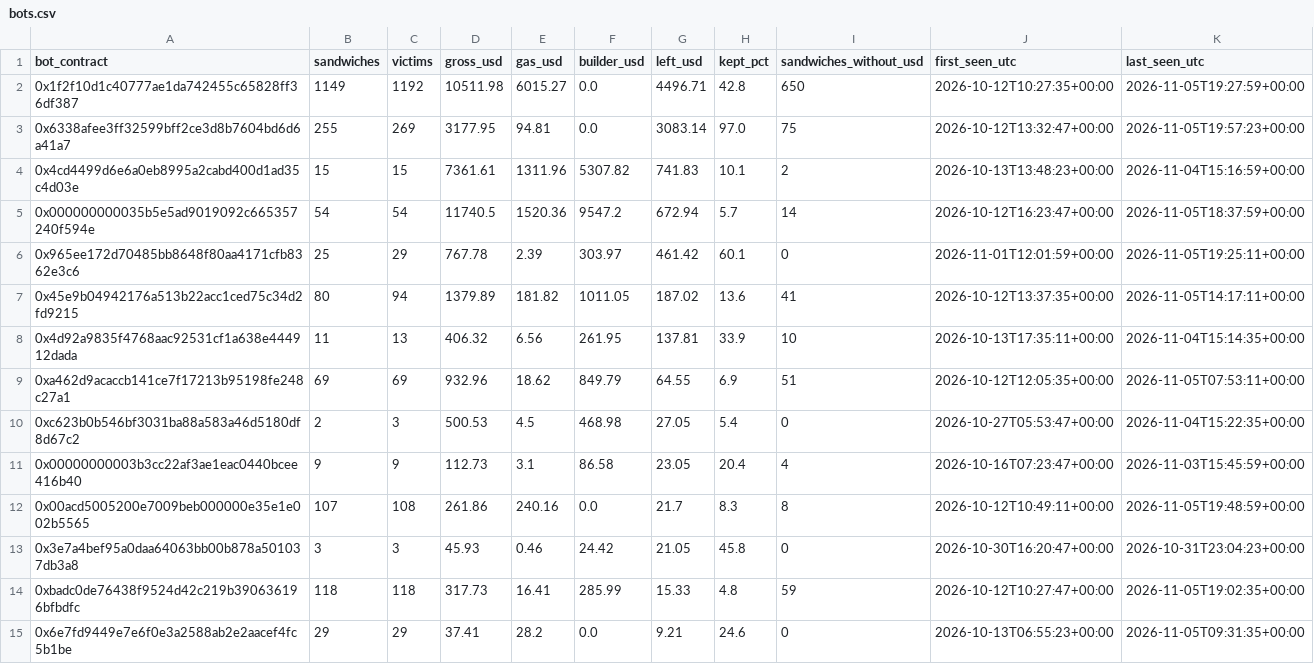
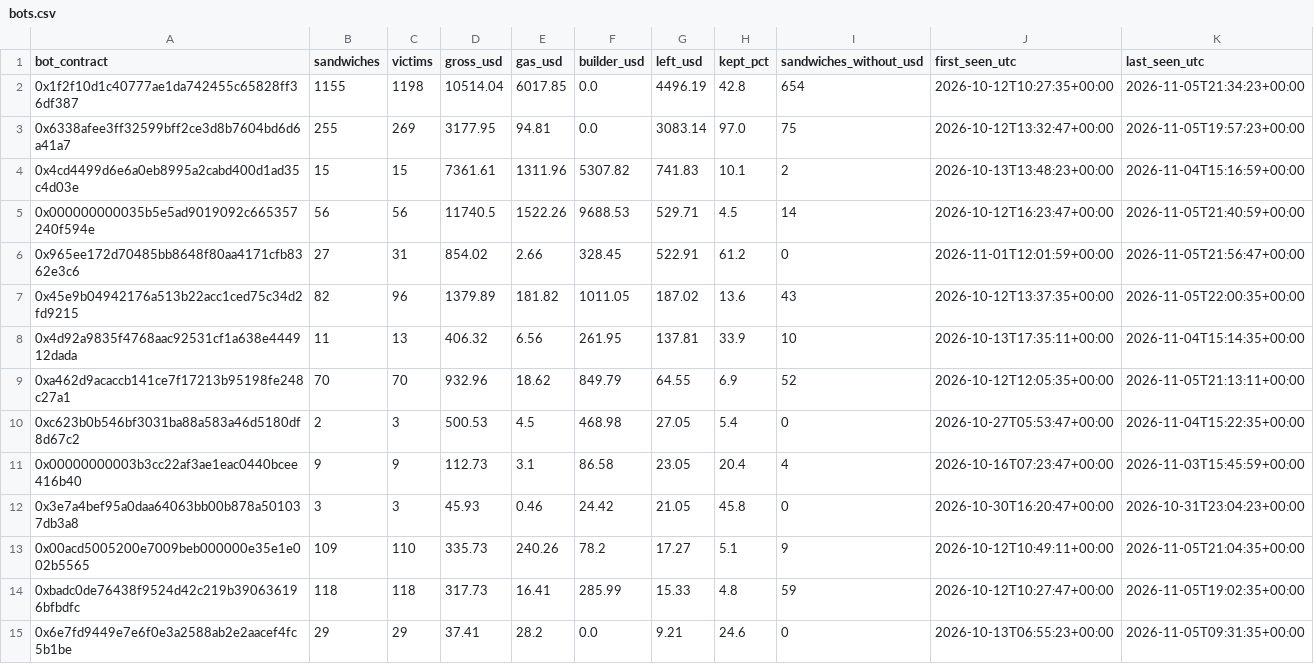
Before and after one commit to leomadori/mev-watch, a CSV file: data/bots.csv, drawn as a sheet; only a part is shown; the diff covers the shown part only.

```diff
--- a/data/bots.csv
+++ b/data/bots.csv
@@ -1,14 +1,14 @@
 bot_contract,sandwiches,victims,gross_usd,gas_usd,builder_usd,left_usd,kept_pct,sandwiches_without_usd,first_seen_utc,last_seen_utc
-0x1f2f10d1c40777ae1da742455c65828ff36df387,1149,1192,10511.98,6015.27,0.0,4496.71,42.8,650,2026-10-12T10:27:35+00:00,2026-11-05T19:27:59+00:00
+0x1f2f10d1c40777ae1da742455c65828ff36df387,1155,1198,10514.04,6017.85,0.0,4496.19,42.8,654,2026-10-12T10:27:35+00:00,2026-11-05T21:34:23+00:00
 0x6338afee3ff32599bff2ce3d8b7604bd6d6a41a7,255,269,3177.95,94.81,0.0,3083.14,97.0,75,2026-10-12T13:32:47+00:00,2026-11-05T19:57:23+00:00
 0x4cd4499d6e6a0eb8995a2cabd400d1ad35c4d03e,15,15,7361.61,1311.96,5307.82,741.83,10.1,2,2026-10-13T13:48:23+00:00,2026-11-04T15:16:59+00:00
-0x000000000035b5e5ad9019092c665357240f594e,54,54,11740.5,1520.36,9547.2,672.94,5.7,14,2026-10-12T16:23:47+00:00,2026-11-05T18:37:59+00:00
-0x965ee172d70485bb8648f80aa4171cfb8362e3c6,25,29,767.78,2.39,303.97,461.42,60.1,0,2026-11-01T12:01:59+00:00,2026-11-05T19:25:11+00:00
-0x45e9b04942176a513b22acc1ced75c34d2fd9215,80,94,1379.89,181.82,1011.05,187.02,13.6,41,2026-10-12T13:37:35+00:00,2026-11-05T14:17:11+00:00
+0x000000000035b5e5ad9019092c665357240f594e,56,56,11740.5,1522.26,9688.53,529.71,4.5,14,2026-10-12T16:23:47+00:00,2026-11-05T21:40:59+00:00
+0x965ee172d70485bb8648f80aa4171cfb8362e3c6,27,31,854.02,2.66,328.45,522.91,61.2,0,2026-11-01T12:01:59+00:00,2026-11-05T21:56:47+00:00
+0x45e9b04942176a513b22acc1ced75c34d2fd9215,82,96,1379.89,181.82,1011.05,187.02,13.6,43,2026-10-12T13:37:35+00:00,2026-11-05T22:00:35+00:00
 0x4d92a9835f4768aac92531cf1a638e444912dada,11,13,406.32,6.56,261.95,137.81,33.9,10,2026-10-13T17:35:11+00:00,2026-11-04T15:14:35+00:00
-0xa462d9acaccb141ce7f17213b95198fe248c27a1,69,69,932.96,18.62,849.79,64.55,6.9,51,2026-10-12T12:05:35+00:00,2026-11-05T07:53:11+00:00
+0xa462d9acaccb141ce7f17213b95198fe248c27a1,70,70,932.96,18.62,849.79,64.55,6.9,52,2026-10-12T12:05:35+00:00,2026-11-05T21:13:11+00:00
 0xc623b0b546bf3031ba88a583a46d5180df8d67c2,2,3,500.53,4.5,468.98,27.05,5.4,0,2026-10-27T05:53:47+00:00,2026-11-04T15:22:35+00:00
 0x00000000003b3cc22af3ae1eac0440bcee416b40,9,9,112.73,3.1,86.58,23.05,20.4,4,2026-10-16T07:23:47+00:00,2026-11-03T15:45:59+00:00
-0x00acd5005200e7009beb000000e35e1e002b5565,107,108,261.86,240.16,0.0,21.7,8.3,8,2026-10-12T10:49:11+00:00,2026-11-05T19:48:59+00:00
 0x3e7a4bef95a0daa64063bb00b878a501037db3a8,3,3,45.93,0.46,24.42,21.05,45.8,0,2026-10-30T16:20:47+00:00,2026-10-31T23:04:23+00:00
+0x00acd5005200e7009beb000000e35e1e002b5565,109,110,335.73,240.26,78.2,17.27,5.1,9,2026-10-12T10:49:11+00:00,2026-11-05T21:04:35+00:00
 0xbadc0de76438f9524d42c219b390636196bfbdfc,118,118,317.73,16.41,285.99,15.33,4.8,59,2026-10-12T10:27:47+00:00,2026-11-05T19:02:35+00:00
```
Also changed, not shown: 26 edited cells elsewhere in this file, 2 other files.
